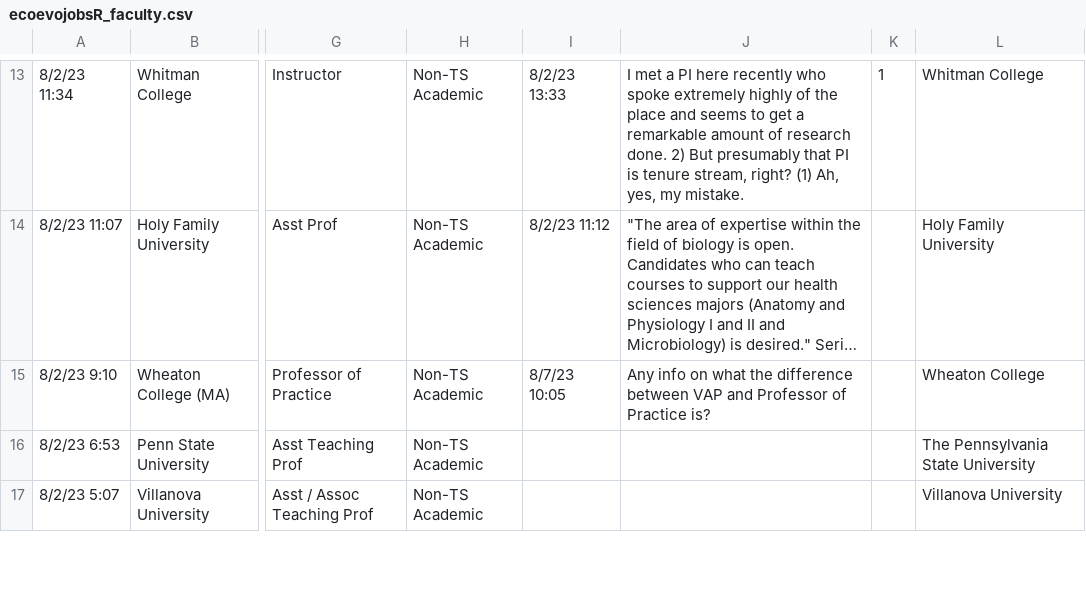
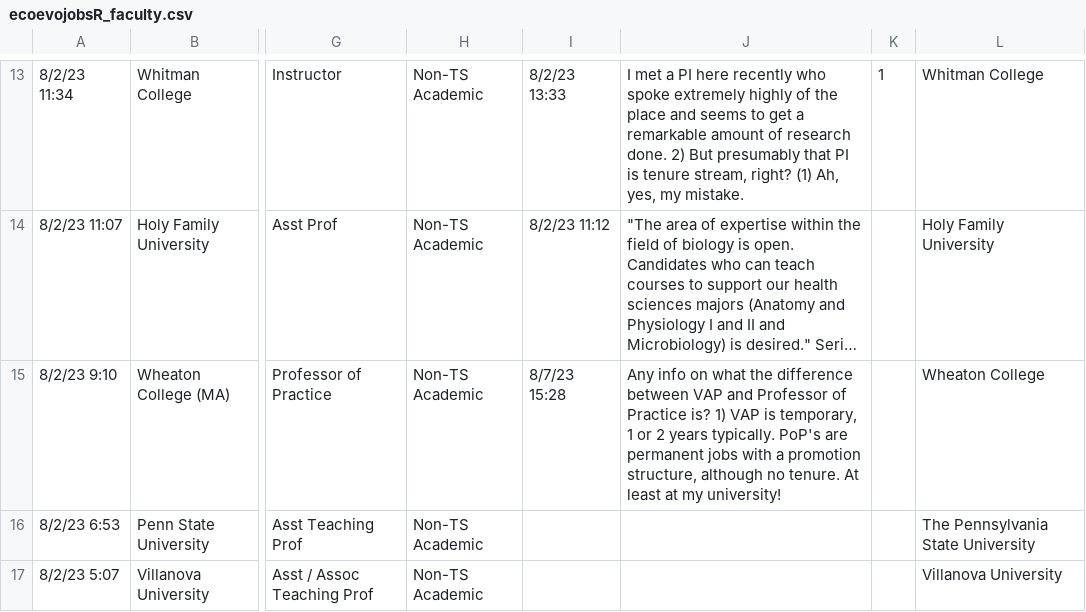
Before and after one commit to eddelbuettel/ecoevojobsR, a CSV file: data-raw/ecoevojobsR_faculty.csv, drawn as a sheet; only a part is shown, gaps mark what is left out; long unchanged cells end in …; the diff names each change by its address in the sheet, - before the commit and + after, or states it on an @@ line.

```diff
--- a/data-raw/ecoevojobsR_faculty.csv
+++ b/data-raw/ecoevojobsR_faculty.csv
-I15: 8/7/23 10:05
+I15: 8/7/23 15:28
-J15: …Practice is?
+J15: …Practice is? 1) VAP is temporary, 1 or 2 years typically. PoP's are permanent jobs with a promotion structure, although no tenure. At least at my university!
```
Also changed, not shown: 1 other file.
